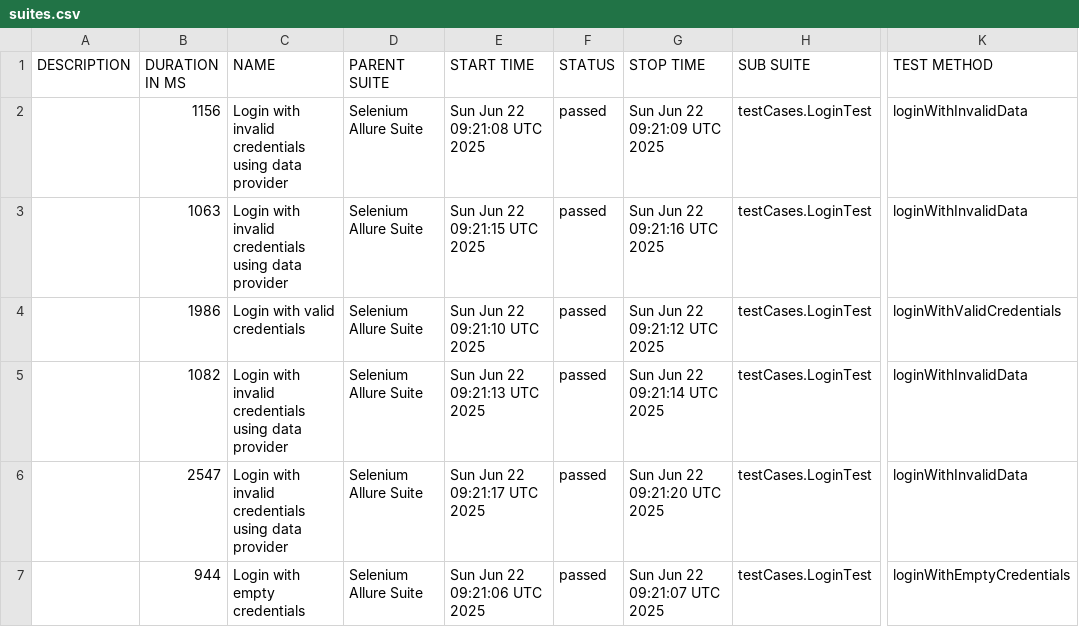
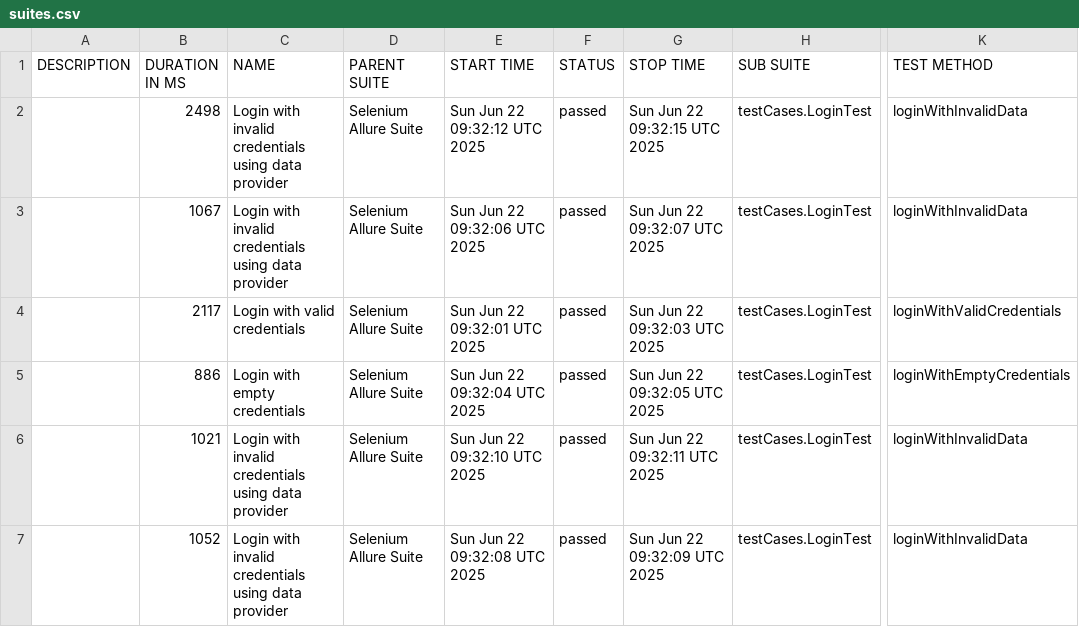
Before and after one commit to HarshalThitame/OrangeHrmAllure, a CSV file: data/suites.csv, drawn as a sheet; only a part is shown, gaps mark what is left out; the diff names each change by its address in the sheet, - before the commit and + after, or states it on an @@ line.

```diff
--- a/data/suites.csv
+++ b/data/suites.csv
-B2 (DURATION IN MS): 1156
+B2 (DURATION IN MS): 2498
-E2 (START TIME): Sun Jun 22 09:21:08 UTC 2025
+E2 (START TIME): Sun Jun 22 09:32:12 UTC 2025
-G2 (STOP TIME): Sun Jun 22 09:21:09 UTC 2025
+G2 (STOP TIME): Sun Jun 22 09:32:15 UTC 2025
-B3 (DURATION IN MS): 1063
+B3 (DURATION IN MS): 1067
-E3 (START TIME): Sun Jun 22 09:21:15 UTC 2025
+E3 (START TIME): Sun Jun 22 09:32:06 UTC 2025
-G3 (STOP TIME): Sun Jun 22 09:21:16 UTC 2025
+G3 (STOP TIME): Sun Jun 22 09:32:07 UTC 2025
-B4 (DURATION IN MS): 1986
+B4 (DURATION IN MS): 2117
-E4 (START TIME): Sun Jun 22 09:21:10 UTC 2025
+E4 (START TIME): Sun Jun 22 09:32:01 UTC 2025
-G4 (STOP TIME): Sun Jun 22 09:21:12 UTC 2025
+G4 (STOP TIME): Sun Jun 22 09:32:03 UTC 2025
-B5 (DURATION IN MS): 1082
+B5 (DURATION IN MS): 886
-C5 (NAME): Login with invalid credentials using data provider
+C5 (NAME): Login with empty credentials
-E5 (START TIME): Sun Jun 22 09:21:13 UTC 2025
+E5 (START TIME): Sun Jun 22 09:32:04 UTC 2025
-G5 (STOP TIME): Sun Jun 22 09:21:14 UTC 2025
+G5 (STOP TIME): Sun Jun 22 09:32:05 UTC 2025
-K5 (TEST METHOD): loginWithInvalidData
+K5 (TEST METHOD): loginWithEmptyCredentials
-B6 (DURATION IN MS): 2547
+B6 (DURATION IN MS): 1021
-E6 (START TIME): Sun Jun 22 09:21:17 UTC 2025
+E6 (START TIME): Sun Jun 22 09:32:10 UTC 2025
-G6 (STOP TIME): Sun Jun 22 09:21:20 UTC 2025
+G6 (STOP TIME): Sun Jun 22 09:32:11 UTC 2025
-B7 (DURATION IN MS): 944
+B7 (DURATION IN MS): 1052
-C7 (NAME): Login with empty credentials
+C7 (NAME): Login with invalid credentials using data provider
-E7 (START TIME): Sun Jun 22 09:21:06 UTC 2025
+E7 (START TIME): Sun Jun 22 09:32:08 UTC 2025
-G7 (STOP TIME): Sun Jun 22 09:21:07 UTC 2025
+G7 (STOP TIME): Sun Jun 22 09:32:09 UTC 2025
-K7 (TEST METHOD): loginWithEmptyCredentials
+K7 (TEST METHOD): loginWithInvalidData
```
Also changed, not shown: 26 other files.
